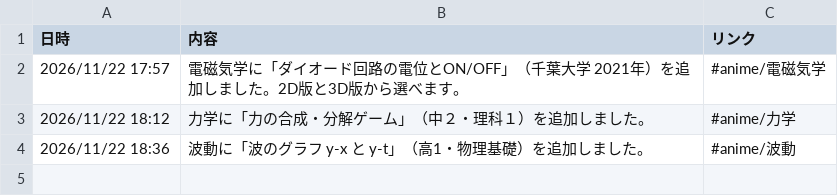
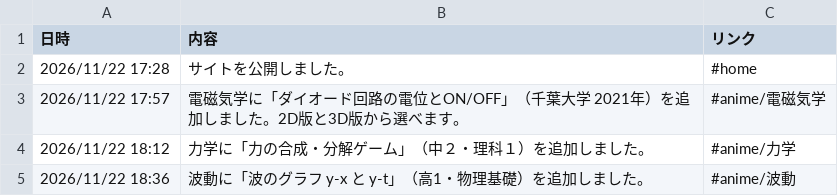
Before and after one commit to makanon512121-hub/physics, a CSV file: changelog.csv, drawn as a sheet.

```diff
--- a/changelog.csv
+++ b/changelog.csv
@@ -1,2 +1,3 @@
 日時,内容,リンク
+2026/11/22 17:28,サイトを公開しました。,#home
 2026/11/22 17:57,電磁気学に「ダイオード回路の電位とON/OFF」（千葉大学 2021年）を追加しました。2D版と3D版から選べます。,#anime/電磁気学
```
